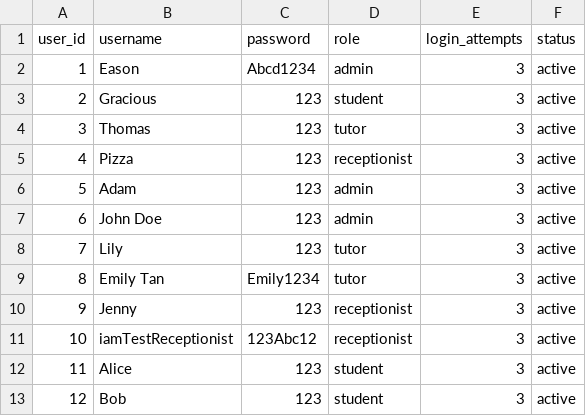
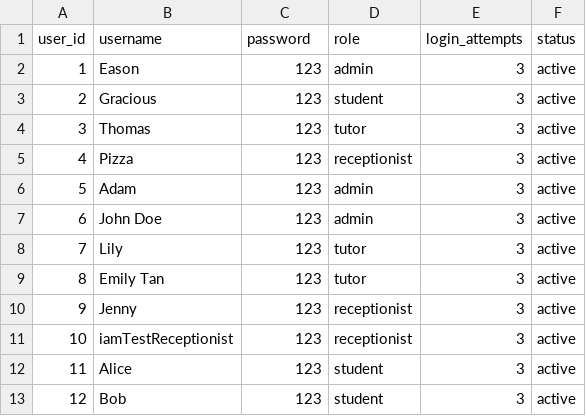
Before and after one commit to connosieur-francais/TuitionCenterManagementSystem, a CSV file: src/tcms/data/users.csv, drawn as a sheet.

```diff
--- a/src/tcms/data/users.csv
+++ b/src/tcms/data/users.csv
@@ -1,3 +1,3 @@
 user_id,username,password,role,login_attempts,status
-1,Eason,Abcd1234,admin,3,active
+1,Eason,123,admin,3,active
 2,Gracious,123,student,3,active
@@ -8,5 +8,5 @@ user_id,username,password,role,login_attempts,status
 7,Lily,123,tutor,3,active
-8,Emily Tan,Emily1234,tutor,3,active
+8,Emily Tan,123,tutor,3,active
 9,Jenny,123,receptionist,3,active
-10,iamTestReceptionist,123Abc12,receptionist,3,active
+10,iamTestReceptionist,123,receptionist,3,active
 11,Alice,123,student,3,active
```
Also changed, not shown: 13 other files.
